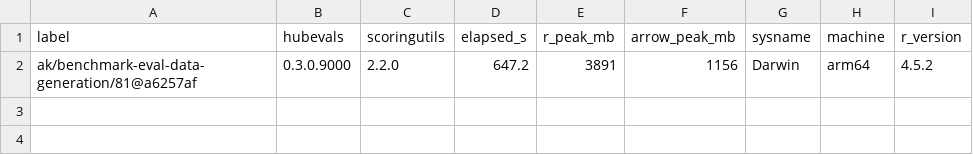
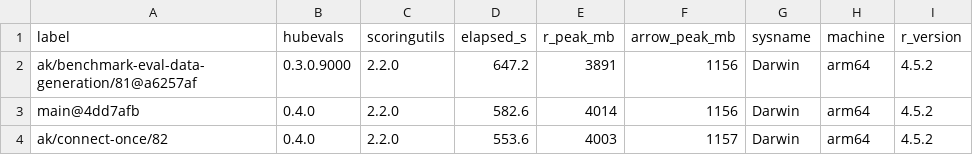
Before and after one commit to hubverse-org/hubPredEvalsData, a CSV file: _benchmark/results.csv, drawn as a sheet; the diff names each change by its address in the sheet, - before the commit and + after, or states it on an @@ line.

```diff
--- a/_benchmark/results.csv
+++ b/_benchmark/results.csv
+row 3: main@4dd7afb | 0.4.0 | 2.2.0 | 582.6 | 4014 | 1156 | Darwin | arm64 | 4.5.2
+row 4: ak/connect-once/82 | 0.4.0 | 2.2.0 | 553.6 | 4003 | 1157 | Darwin | arm64 | 4.5.2
```
Also changed, not shown: 16 other files.
